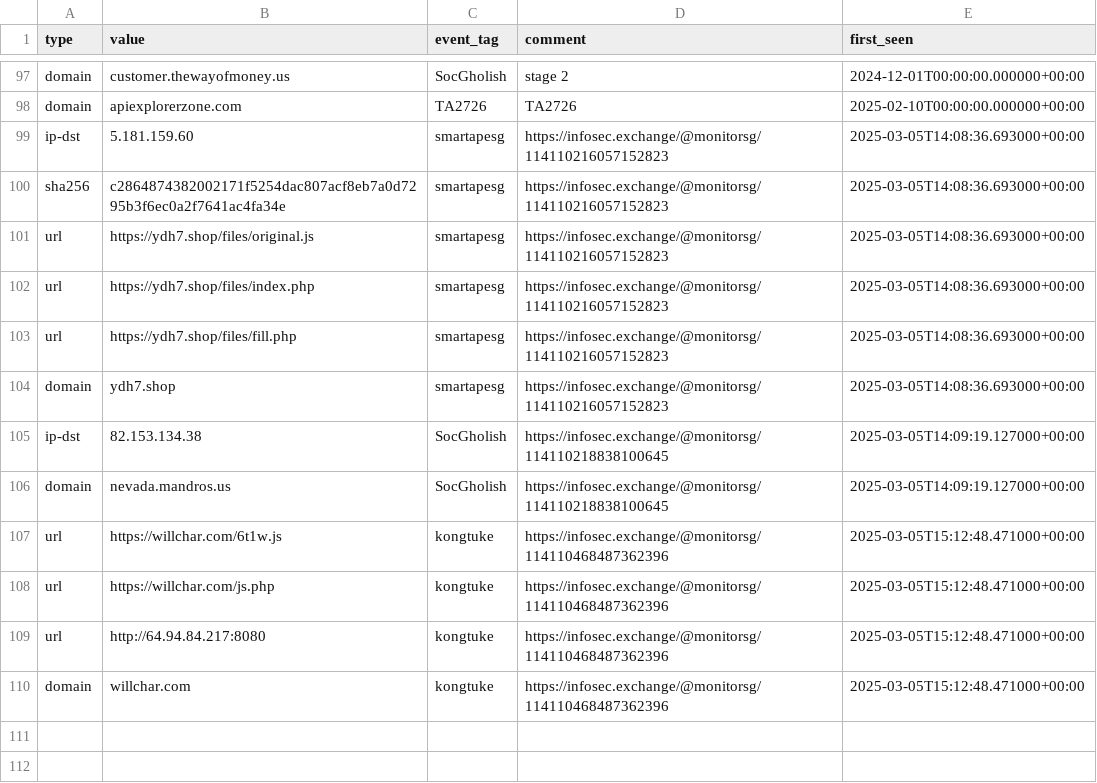
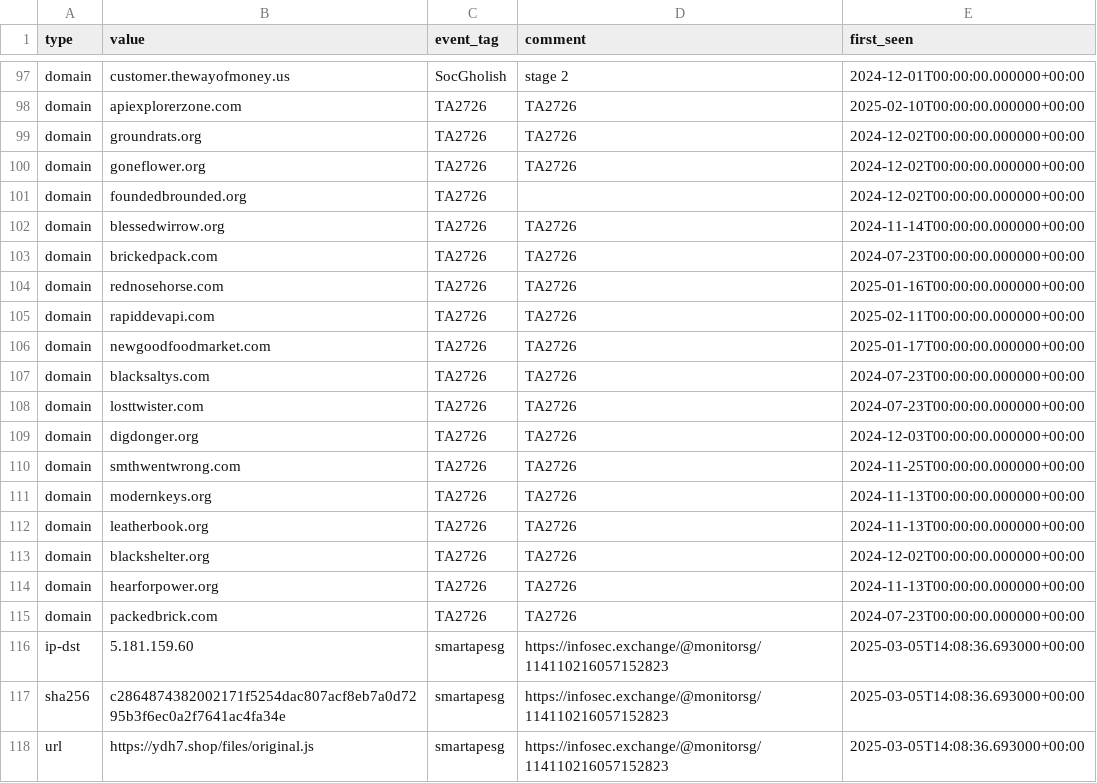
Before and after one commit to Gusty-Dusty/compromised_feeds, a CSV file: 7_days/compromised_websites.csv, drawn as a sheet; only a part is shown, gaps mark what is left out; the shorter side is filled out with more unchanged rows; the diff names each change by its address in the sheet, - before the commit and + after, or states it on an @@ line.

```diff
--- a/7_days/compromised_websites.csv
+++ b/7_days/compromised_websites.csv
+row 99: domain | groundrats.org | TA2726 | TA2726 | 2024-12-02T00:00:00.000000+00:00
+row 100: domain | goneflower.org | TA2726 | TA2726 | 2024-12-02T00:00:00.000000+00:00
+row 101: domain | foundedbrounded.org | TA2726 |  | 2024-12-02T00:00:00.000000+00:00
+row 102: domain | blessedwirrow.org | TA2726 | TA2726 | 2024-11-14T00:00:00.000000+00:00
+row 103: domain | brickedpack.com | TA2726 | TA2726 | 2024-07-23T00:00:00.000000+00:00
+row 104: domain | rednosehorse.com | TA2726 | TA2726 | 2025-01-16T00:00:00.000000+00:00
+row 105: domain | rapiddevapi.com | TA2726 | TA2726 | 2025-02-11T00:00:00.000000+00:00
+row 106: domain | newgoodfoodmarket.com | TA2726 | TA2726 | 2025-01-17T00:00:00.000000+00:00
+row 107: domain | blacksaltys.com | TA2726 | TA2726 | 2024-07-23T00:00:00.000000+00:00
+row 108: domain | losttwister.com | TA2726 | TA2726 | 2024-07-23T00:00:00.000000+00:00
+row 109: domain | digdonger.org | TA2726 | TA2726 | 2024-12-03T00:00:00.000000+00:00
+row 110: domain | smthwentwrong.com | TA2726 | TA2726 | 2024-11-25T00:00:00.000000+00:00
+row 111: domain | modernkeys.org | TA2726 | TA2726 | 2024-11-13T00:00:00.000000+00:00
+row 112: domain | leatherbook.org | TA2726 | TA2726 | 2024-11-13T00:00:00.000000+00:00
+row 113: domain | blackshelter.org | TA2726 | TA2726 | 2024-12-02T00:00:00.000000+00:00
+row 114: domain | hearforpower.org | TA2726 | TA2726 | 2024-11-13T00:00:00.000000+00:00
+row 115: domain | packedbrick.com | TA2726 | TA2726 | 2024-07-23T00:00:00.000000+00:00
```
Also changed, not shown: 6 other files.
